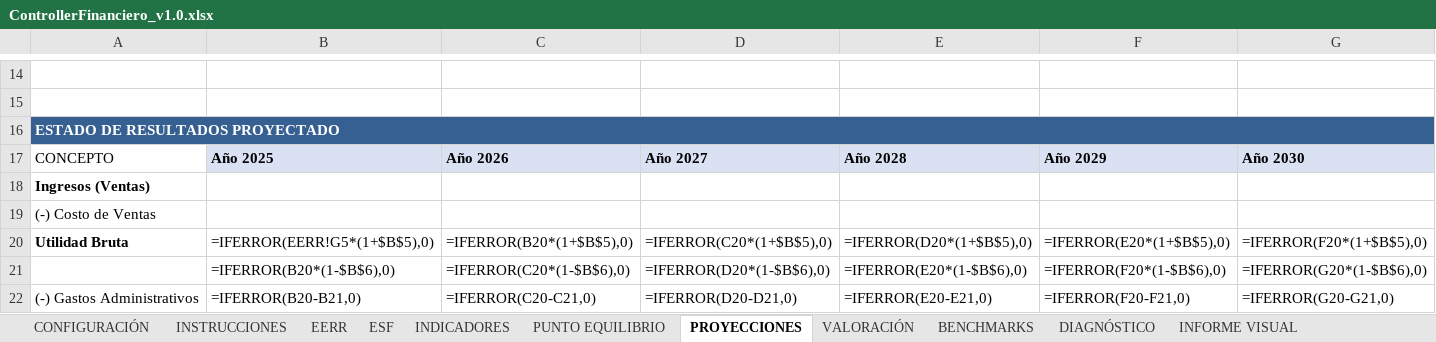
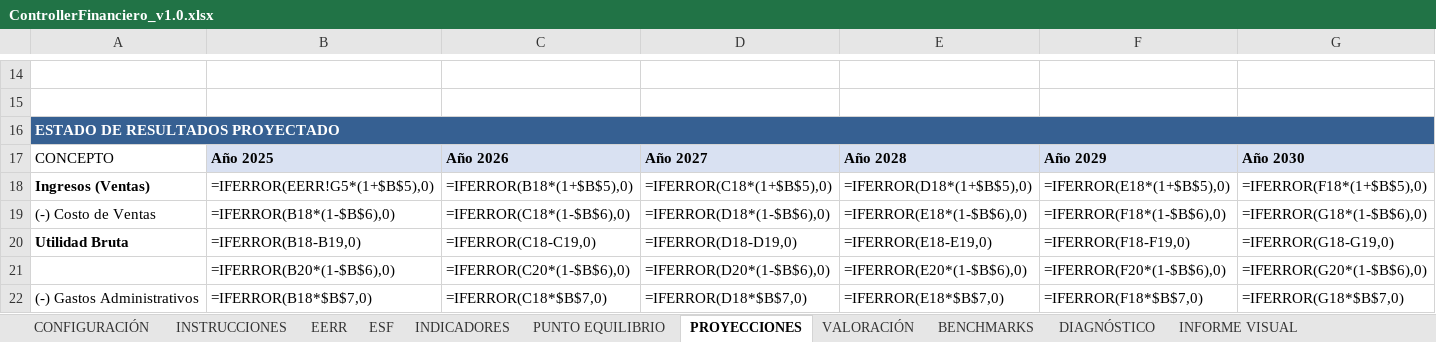
Before and after one commit to jvasquez9729/Biblioteca, an Excel workbook: ControllerFinanciero/ControllerFinanciero_v1.0.xlsx, sheet PROYECCIONES, drawn as a sheet; only a part is shown, gaps mark what is left out; values as stored, in another font and other column widths than the file's, no borders; formulas without a stored value are shown as written; the diff covers the shown part only; the diff names each change by its address in the sheet, - before the commit and + after, or states it on an @@ line.

```diff
--- a/ControllerFinanciero/ControllerFinanciero_v1.0.xlsx (sheet PROYECCIONES)
+++ b/ControllerFinanciero/ControllerFinanciero_v1.0.xlsx (sheet PROYECCIONES)
-B18: (empty)
+B18: =IFERROR(EERR!G5*(1+$B$5),0)
-C18: (empty)
+C18: =IFERROR(B18*(1+$B$5),0)
-D18: (empty)
+D18: =IFERROR(C18*(1+$B$5),0)
-E18: (empty)
+E18: =IFERROR(D18*(1+$B$5),0)
-F18: (empty)
+F18: =IFERROR(E18*(1+$B$5),0)
-G18: (empty)
+G18: =IFERROR(F18*(1+$B$5),0)
-B19: (empty)
+B19: =IFERROR(B18*(1-$B$6),0)
-C19: (empty)
+C19: =IFERROR(C18*(1-$B$6),0)
-D19: (empty)
+D19: =IFERROR(D18*(1-$B$6),0)
-E19: (empty)
+E19: =IFERROR(E18*(1-$B$6),0)
-F19: (empty)
+F19: =IFERROR(F18*(1-$B$6),0)
-G19: (empty)
+G19: =IFERROR(G18*(1-$B$6),0)
-B20: =IFERROR(EERR!G5*(1+$B$5),0)
+B20: =IFERROR(B18-B19,0)
-C20: =IFERROR(B20*(1+$B$5),0)
+C20: =IFERROR(C18-C19,0)
-D20: =IFERROR(C20*(1+$B$5),0)
+D20: =IFERROR(D18-D19,0)
-E20: =IFERROR(D20*(1+$B$5),0)
+E20: =IFERROR(E18-E19,0)
-F20: =IFERROR(E20*(1+$B$5),0)
+F20: =IFERROR(F18-F19,0)
-G20: =IFERROR(F20*(1+$B$5),0)
+G20: =IFERROR(G18-G19,0)
-B22: =IFERROR(B20-B21,0)
+B22: =IFERROR(B18*$B$7,0)
-C22: =IFERROR(C20-C21,0)
+C22: =IFERROR(C18*$B$7,0)
-D22: =IFERROR(D20-D21,0)
+D22: =IFERROR(D18*$B$7,0)
-E22: =IFERROR(E20-E21,0)
+E22: =IFERROR(E18*$B$7,0)
-F22: =IFERROR(F20-F21,0)
+F22: =IFERROR(F18*$B$7,0)
-G22: =IFERROR(G20-G21,0)
+G22: =IFERROR(G18*$B$7,0)
```
Also changed, not shown: 60 edited cells elsewhere in this sheet, sheet VALORACIÓN, sheet PUNTO EQUILIBRIO, 1 other file.
